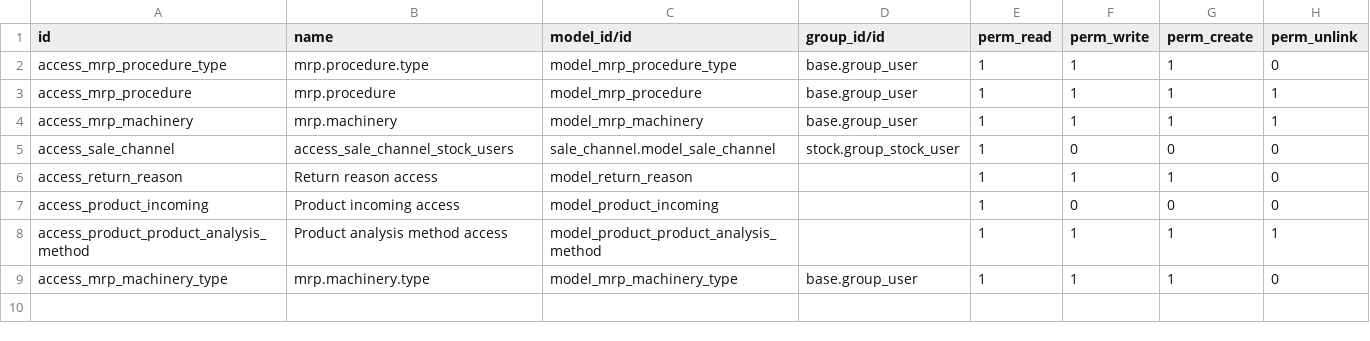
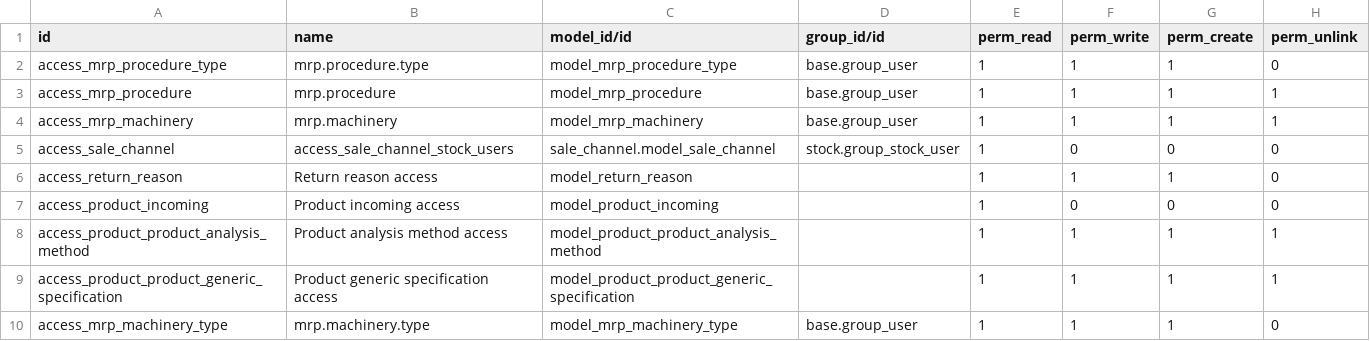
Before and after one commit to Pexego/PXGO_00064_2014_PHA, a CSV file: project-addons/custom_views/security/ir.model.access.csv, drawn as a sheet; the diff names each change by its address in the sheet, - before the commit and + after, or states it on an @@ line.

Commit message:
Modificado campo de especificación genérica, en la ficha de producto, para que permita añadir más de un documento en el mismo campo.

```diff
--- a/project-addons/custom_views/security/ir.model.access.csv
+++ b/project-addons/custom_views/security/ir.model.access.csv
+row 9: access_product_product_generic_specification | Product generic specification access | model_product_product_generic_specification |  | 1 | 1 | 1 | 1
```
Also changed, not shown: 3 other files.
